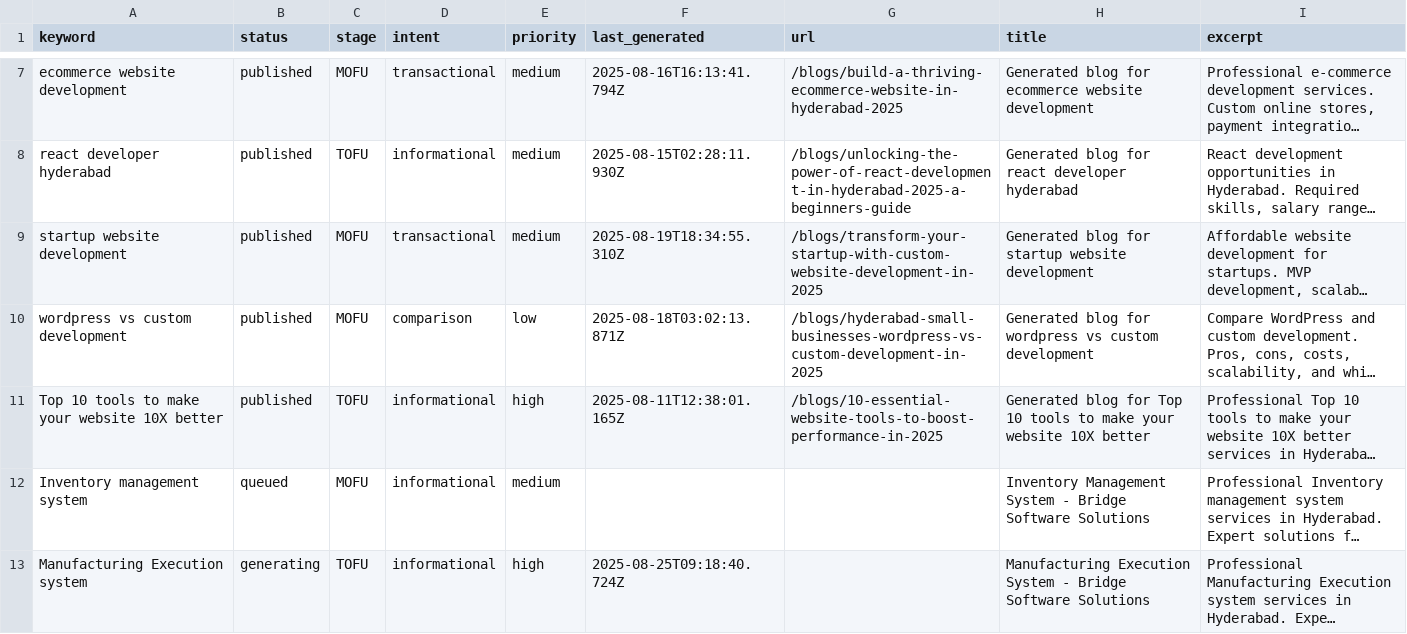
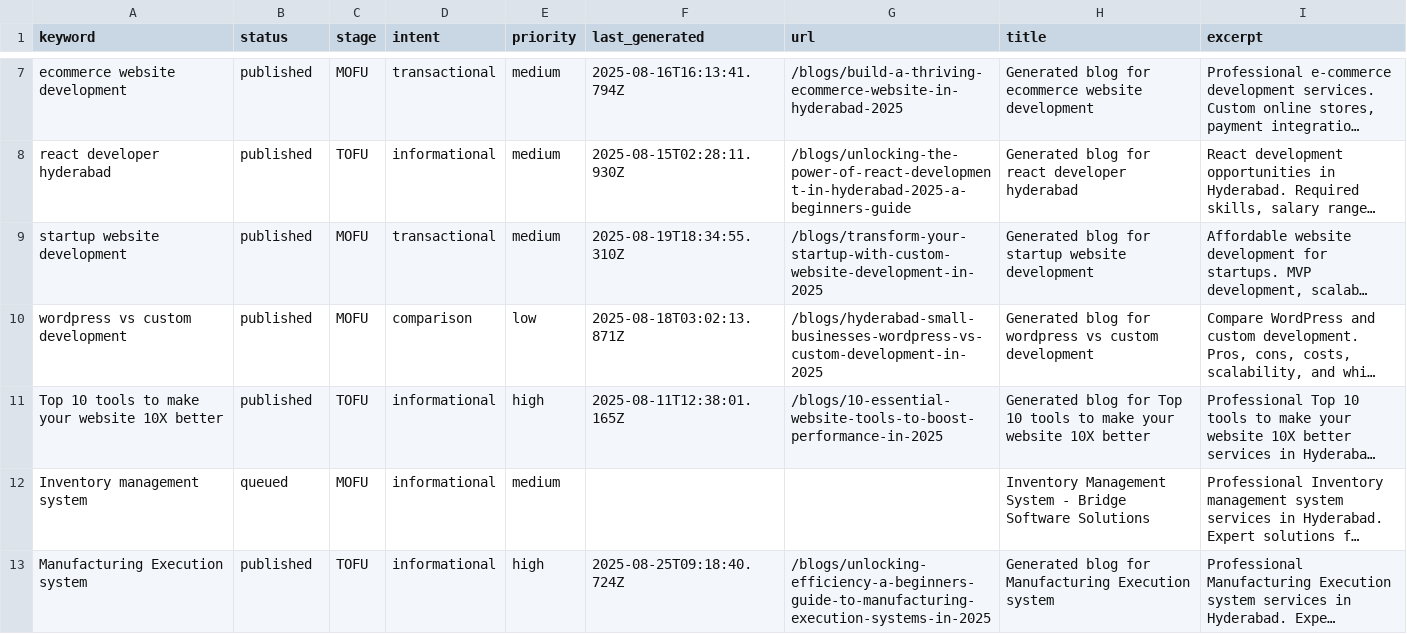
Before and after one commit to krishna0523/Bridgemark, a CSV file: content/keywords/keywords.csv, drawn as a sheet; only a part is shown, gaps mark what is left out; long unchanged cells end in …; the diff names each change by its address in the sheet, - before the commit and + after, or states it on an @@ line.

Commit message:
Update keywords status via blog generation

```diff
--- a/content/keywords/keywords.csv
+++ b/content/keywords/keywords.csv
-B13 (status): generating
+B13 (status): published
-G13 (url): (empty)
+G13 (url): /blogs/unlocking-efficiency-a-beginners-guide-to-manufacturing-execution-systems-in-2025
-H13 (title): Manufacturing Execution System - Bridge Software Solutions
+H13 (title): Generated blog for Manufacturing Execution system
```
